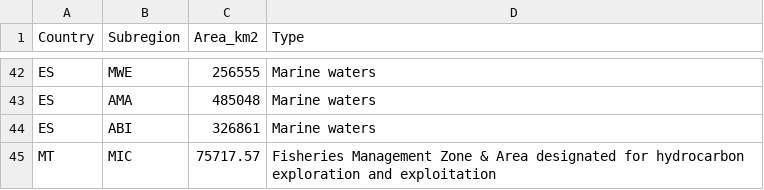
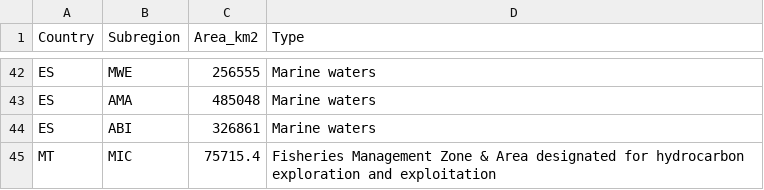
Before and after one commit to eea/wise.theme, a CSV file: src/wise/theme/data/Marine_waters_statistics.csv, drawn as a sheet; only a part is shown, gaps mark what is left out.

Commit message:
Update MT water area

```diff
--- a/src/wise/theme/data/Marine_waters_statistics.csv
+++ b/src/wise/theme/data/Marine_waters_statistics.csv
@@ -44,2 +44,2 @@
 "ES","ABI",326861,"Marine waters"
-"MT","MIC",75717.57,"Fisheries Management Zone & Area designated for hydrocarbon exploration and exploitation"
+"MT","MIC",75715.4,"Fisheries Management Zone & Area designated for hydrocarbon exploration and exploitation"
```
